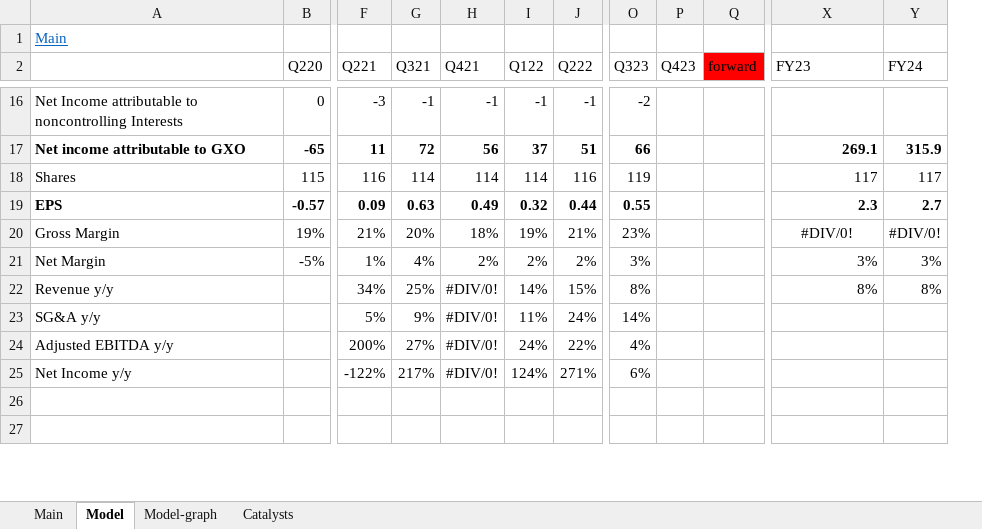
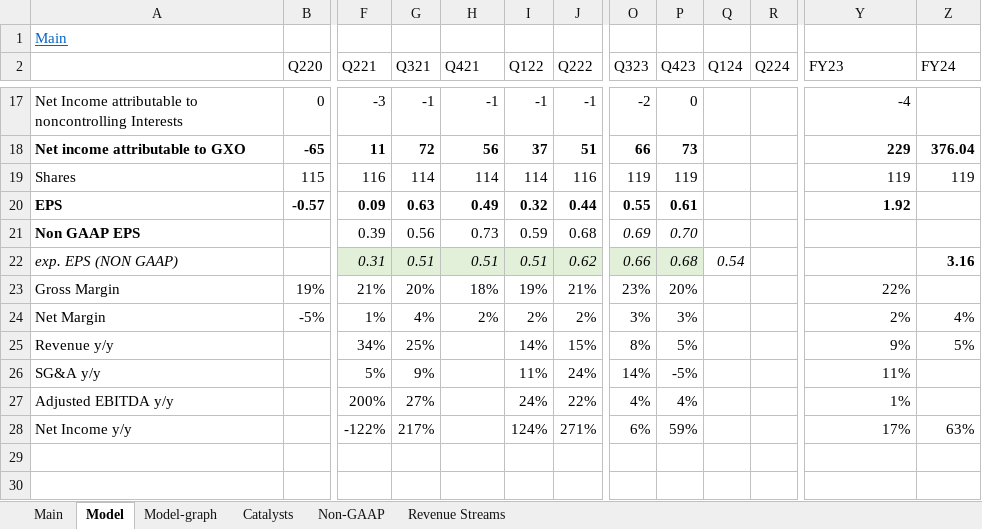
Before and after one commit to simonburghardt1/models, an Excel workbook: Shipping & Transportation/GXO.xlsx, sheet Model, drawn as a sheet; only a part is shown, gaps mark what is left out; values as stored, in another font and other column widths than the file's, no borders; removed rows and columns are numbered as before the commit, all else as after; rows hold the shown columns only; the diff covers the shown part only; the diff names each change by its address in the sheet, - before the commit and + after, or states it on an @@ line.

```diff
--- a/Shipping & Transportation/GXO.xlsx (sheet Model)
+++ b/Shipping & Transportation/GXO.xlsx (sheet Model)
+sheet tab: Non-GAAP
+sheet tab: Revenue Streams
-column Q (forward), empty
+column Q (Q124), empty
+column R (Q224), empty
-P17 (Q423): (empty)
+P17 (Q423): 0
-Y17 (FY23): (empty)
+Y17 (FY23): -4
-P18 (Q423): (empty)
+P18 (Q423): 73
-Y18 (FY23): 269.1
+Y18 (FY23): 229
-Z18 (FY24): 315.9
+Z18 (FY24): 376.04
-P19 (Q423): (empty)
+P19 (Q423): 119
-Y19 (FY23): 117
+Y19 (FY23): 119
-Z19 (FY24): 117
+Z19 (FY24): 119
-P20 (Q423): (empty)
+P20 (Q423): 0.61
-Y20 (FY23): 2.3
+Y20 (FY23): 1.92
-Z20 (FY24): 2.7
+Z20 (FY24): (empty)
+row 21: Non GAAP EPS |  | 0.39 | 0.56 | 0.73 | 0.59 | 0.68 | 0.69 | 0.70
+row 22: exp. EPS (NON GAAP) |  | 0.31 | 0.51 | 0.51 | 0.51 | 0.62 | 0.66 | 0.68 | 0.54 |  |  | 3.16
-P23 (Q423): (empty)
+P23 (Q423): 20%
-Y23 (FY23): #DIV/0!
+Y23 (FY23): 22%
-Y23 alignment: center
+Y23 alignment: right
-Z23 (FY24): #DIV/0!
+Z23 (FY24): (empty)
-P24 (Q423): (empty)
+P24 (Q423): 3%
-Y24 (FY23): 3%
+Y24 (FY23): 2%
-Z24 (FY24): 3%
+Z24 (FY24): 4%
-H25:H28 (Q421): #DIV/0!
+H25:H28 (Q421): (empty)
-P25 (Q423): (empty)
+P25 (Q423): 5%
-Y25 (FY23): 8%
+Y25 (FY23): 9%
-Z25 (FY24): 8%
+Z25 (FY24): 5%
-P26 (Q423): (empty)
+P26 (Q423): -5%
-Y26 (FY23): (empty)
+Y26 (FY23): 11%
-P27 (Q423): (empty)
+P27 (Q423): 4%
-Y27 (FY23): (empty)
+Y27 (FY23): 1%
-P28 (Q423): (empty)
+P28 (Q423): 59%
-Y28 (FY23): (empty)
+Y28 (FY23): 17%
-Z28 (FY24): (empty)
+Z28 (FY24): 63%
```
Also changed, not shown: 1 added row, 66 edited cells and cell formats elsewhere in this sheet, sheet Main, sheet Model-graph, formulas that keep their value, charts or pictures, DKNG.xlsx.
